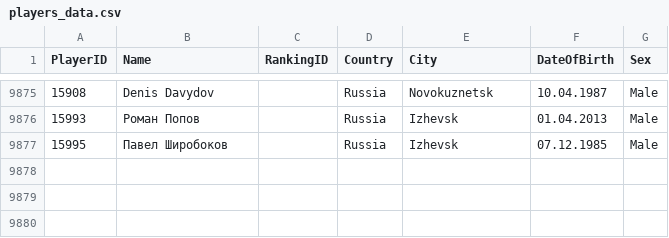
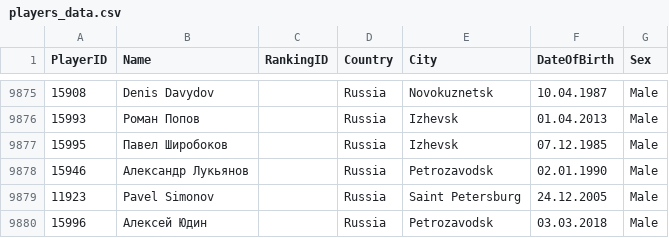
Before and after one commit to amundfylling/Scorpion-Scraper-2.0, a CSV file: data/players_data.csv, drawn as a sheet; only a part is shown, gaps mark what is left out; the diff names each change by its address in the sheet, - before the commit and + after, or states it on an @@ line.

```diff
--- a/data/players_data.csv
+++ b/data/players_data.csv
+row 9878: 15946 | Александр Лукьянов |  | Russia | Petrozavodsk | 02.01.1990 | Male
+row 9879: 11923 | Pavel Simonov |  | Russia | Saint Petersburg | 24.12.2005 | Male
+row 9880: 15996 | Алексей Юдин |  | Russia | Petrozavodsk | 03.03.2018 | Male
```
Also changed, not shown: data/tournament_data.csv, 1 other file.
